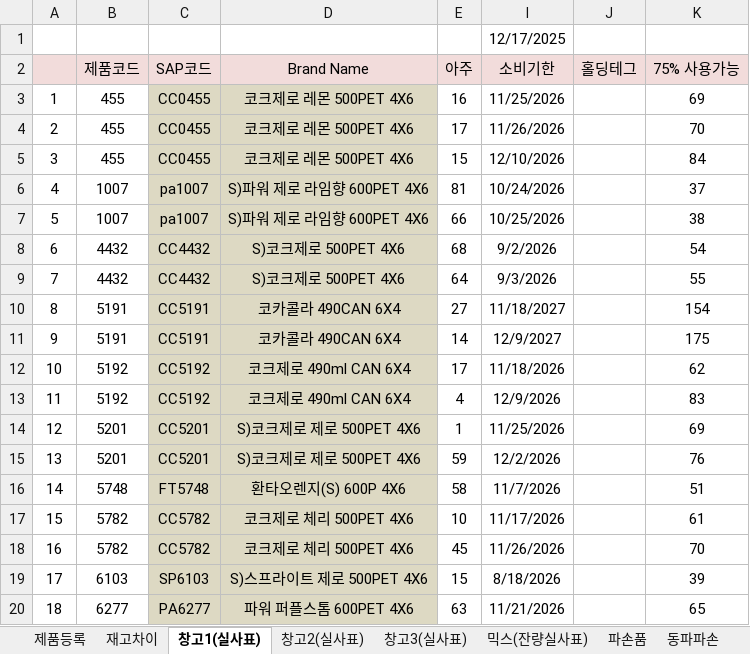
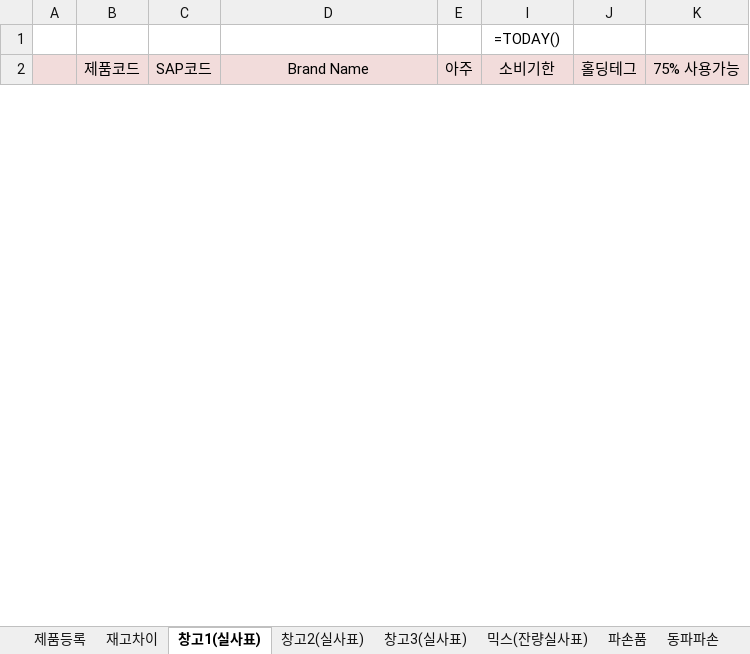
Before and after one commit to madebychangong/juice, an Excel workbook: 본두리편의점 재고실사.xlsx, sheet 창고1(실사표), drawn as a sheet; only a part is shown; values as stored, in another font and other column widths than the file's, no borders; formulas without a stored value are shown as written; conditional formats not drawn; removed rows and columns are numbered as before the commit, all else as after; the diff covers the shown part only; the diff names each change by its address in the sheet, - before the commit and + after, or states it on an @@ line.

```diff
--- a/본두리편의점 재고실사.xlsx (sheet 창고1(실사표))
+++ b/본두리편의점 재고실사.xlsx (sheet 창고1(실사표))
-I1 (소비기한): 12/17/2025
+I1 (소비기한): =TODAY()
-row 3: 1 | 455 | CC0455 | 코크제로 레몬 500PET 4X6 | 16 | 11/25/2026 |  | 69
-row 4: 2 | 455 | CC0455 | 코크제로 레몬 500PET 4X6 | 17 | 11/26/2026 |  | 70
-row 5: 3 | 455 | CC0455 | 코크제로 레몬 500PET 4X6 | 15 | 12/10/2026 |  | 84
-row 6: 4 | 1007 | pa1007 | S)파워 제로 라임향 600PET 4X6 | 81 | 10/24/2026 |  | 37
-row 7: 5 | 1007 | pa1007 | S)파워 제로 라임향 600PET 4X6 | 66 | 10/25/2026 |  | 38
-row 8: 6 | 4432 | CC4432 | S)코크제로 500PET 4X6 | 68 | 9/2/2026 |  | 54
-row 9: 7 | 4432 | CC4432 | S)코크제로 500PET 4X6 | 64 | 9/3/2026 |  | 55
-row 10: 8 | 5191 | CC5191 | 코카콜라 490CAN 6X4 | 27 | 11/18/2027 |  | 154
-row 11: 9 | 5191 | CC5191 | 코카콜라 490CAN 6X4 | 14 | 12/9/2027 |  | 175
-row 12: 10 | 5192 | CC5192 | 코크제로 490ml CAN 6X4 | 17 | 11/18/2026 |  | 62
-row 13: 11 | 5192 | CC5192 | 코크제로 490ml CAN 6X4 | 4 | 12/9/2026 |  | 83
-row 14: 12 | 5201 | CC5201 | S)코크제로 제로 500PET 4X6 | 1 | 11/25/2026 |  | 69
-row 15: 13 | 5201 | CC5201 | S)코크제로 제로 500PET 4X6 | 59 | 12/2/2026 |  | 76
-row 16: 14 | 5748 | FT5748 | 환타오렌지(S) 600P 4X6 | 58 | 11/7/2026 |  | 51
-row 17: 15 | 5782 | CC5782 | 코크제로 체리 500PET 4X6 | 10 | 11/17/2026 |  | 61
-row 18: 16 | 5782 | CC5782 | 코크제로 체리 500PET 4X6 | 45 | 11/26/2026 |  | 70
-row 19: 17 | 6103 | SP6103 | S)스프라이트 제로 500PET 4X6 | 15 | 8/18/2026 |  | 39
-row 20: 18 | 6277 | PA6277 | 파워 퍼플스톰 600PET 4X6 | 63 | 11/21/2026 |  | 65
```
Also changed, not shown: 36 added rows and 18 removed rows elsewhere in this sheet, sheet 정리표, sheet 재고차이, sheet 믹스(잔량실사표), sheet 주간상차, sheet 창고3(실사표), sheet 창고2(실사표), 4 more sheets, other sheet tabs, hidden cells, charts or pictures, 1 other file.
